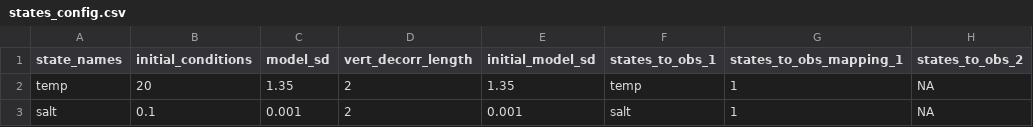
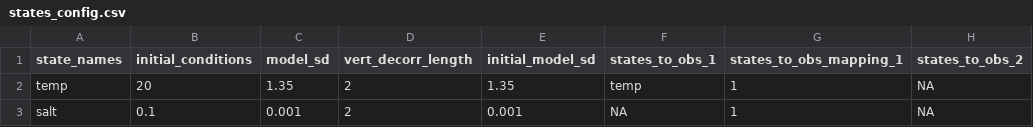
Before and after one commit to wwoelmer/SUNP_fcasts_temp_DO_MS, a CSV file: configuration/default/states_config.csv, drawn as a sheet; only a part is shown; the diff names each change by its address in the sheet, - before the commit and + after, or states it on an @@ line.

Commit message:
add NA for salt

```diff
--- a/configuration/default/states_config.csv
+++ b/configuration/default/states_config.csv
-F3 (states_to_obs_1): salt
+F3 (states_to_obs_1): NA
```
